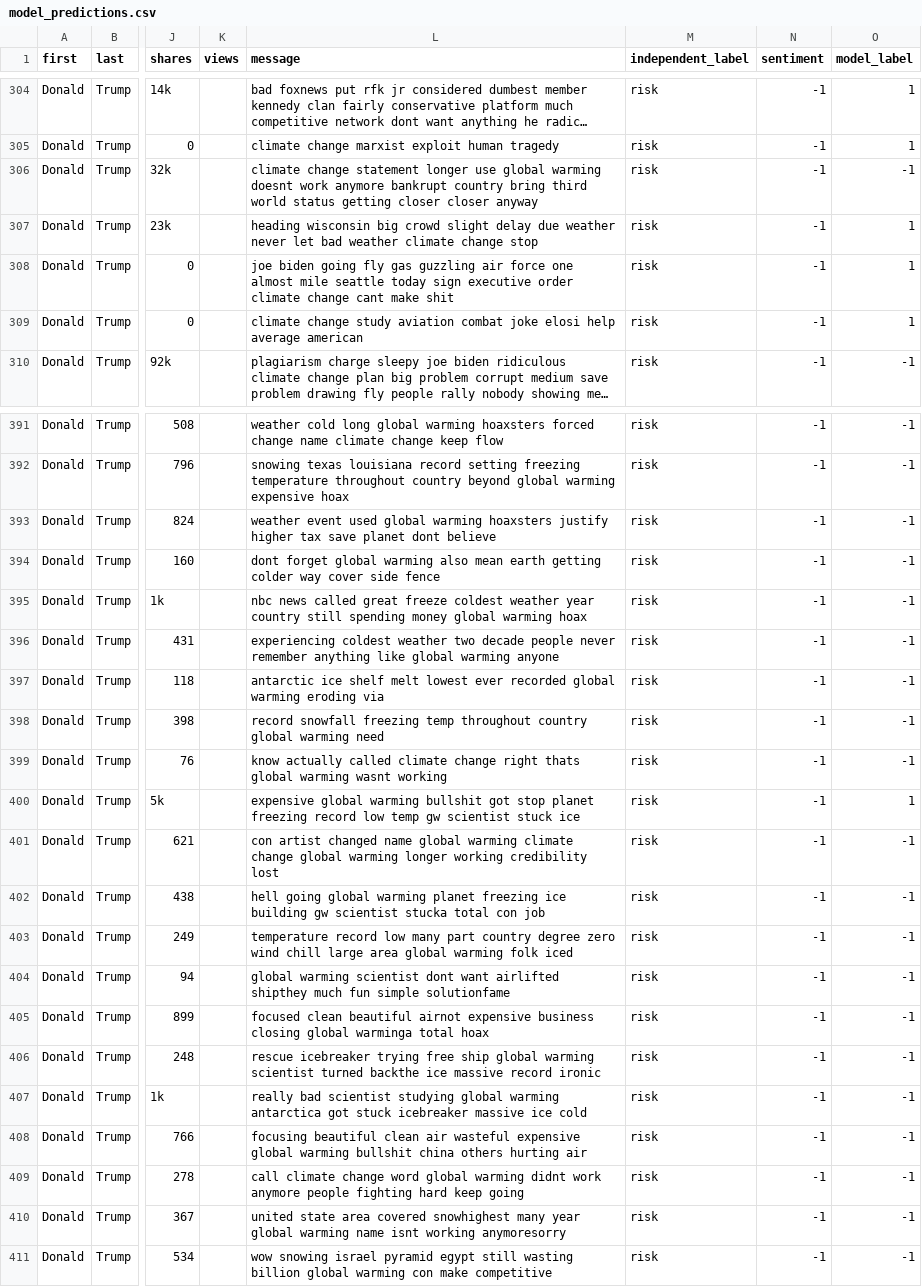
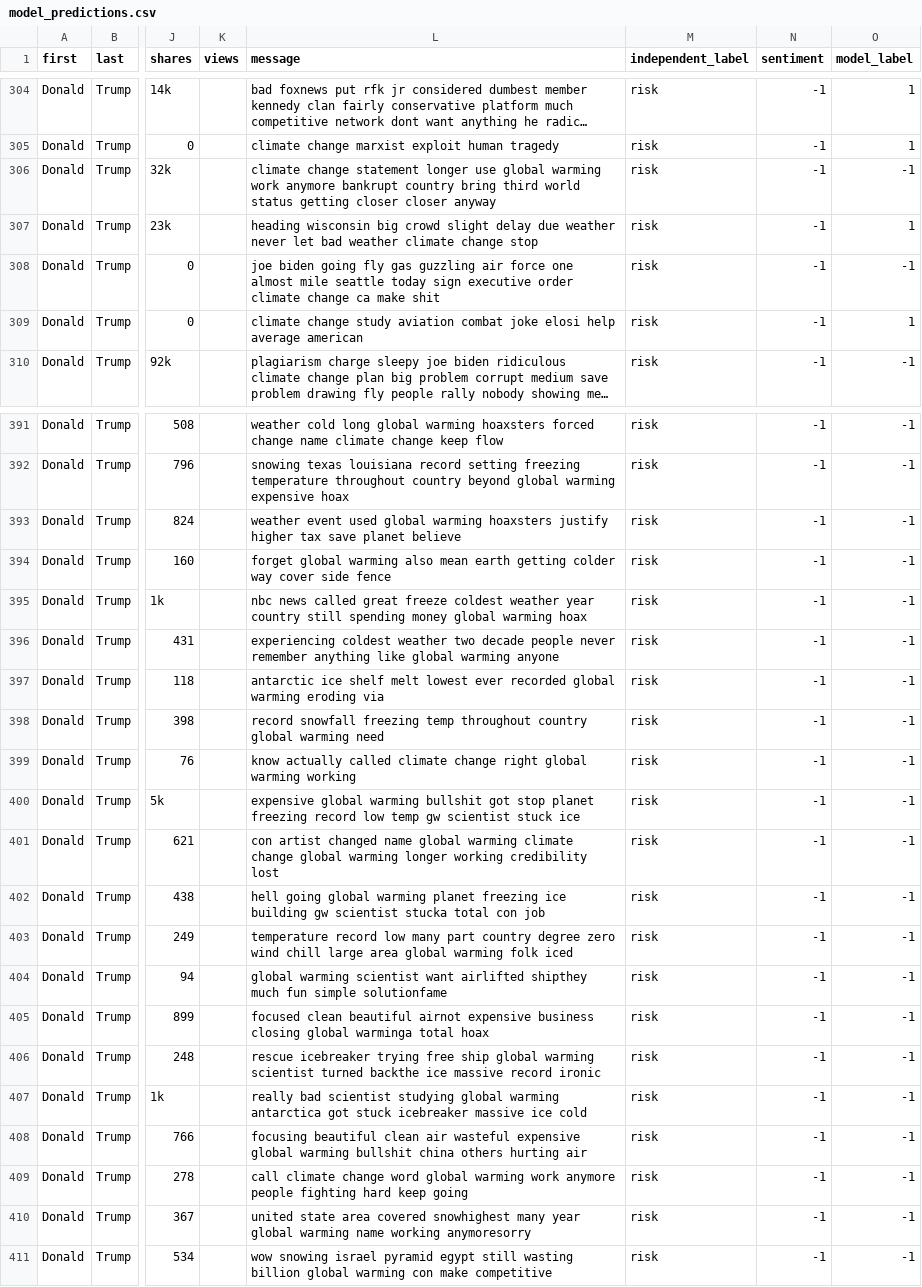
Before and after one commit to kristinmlloyd/ClimateSentiment-Politics-Project, a CSV file: Data/processed-data/model_predictions.csv, drawn as a sheet; only a part is shown, gaps mark what is left out; long unchanged cells end in …; the diff covers the shown part only; the diff names each change by its address in the sheet, - before the commit and + after, or states it on an @@ line.

Commit message:
work on model

```diff
--- a/Data/processed-data/model_predictions.csv
+++ b/Data/processed-data/model_predictions.csv
-L306 (message): …global warming doesnt work anymore…
+L306 (message): …global warming work anymore…
-L308 (message): …climate change cant make shit
+L308 (message): …climate change ca make shit
-O308 (model_label): 1
+O308 (model_label): -1
-L393 (message): …save planet dont believe
+L393 (message): …save planet believe
-L394 (message): dont forget global…
+L394 (message): forget global…
-L399 (message): …change right thats global warming wasnt working
+L399 (message): …change right global warming working
-O400 (model_label): 1
+O400 (model_label): -1
-L404 (message): …warming scientist dont want airlifted…
+L404 (message): …warming scientist want airlifted…
-L409 (message): …global warming didnt work anymore…
+L409 (message): …global warming work anymore…
-L410 (message): …warming name isnt working anymoresorry
+L410 (message): …warming name working anymoresorry
```
Also changed, not shown: 55 edited cells elsewhere in this file, Data/processed-data/President_sentiment.csv, Data/processed-data/Senators_sentiment.csv, 13 other files.
